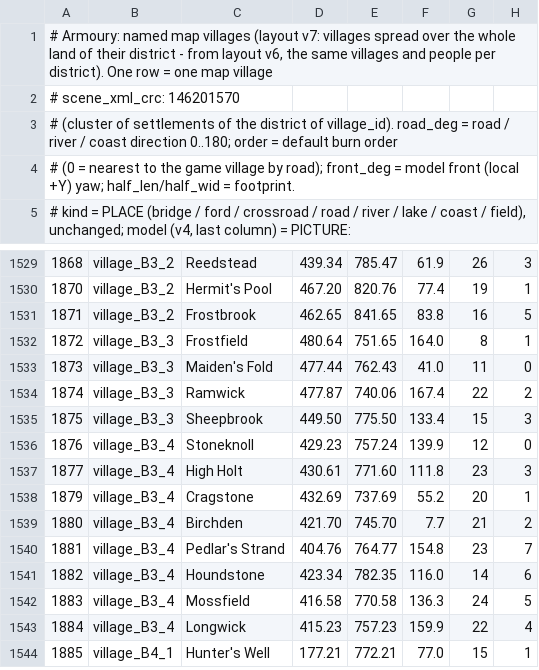
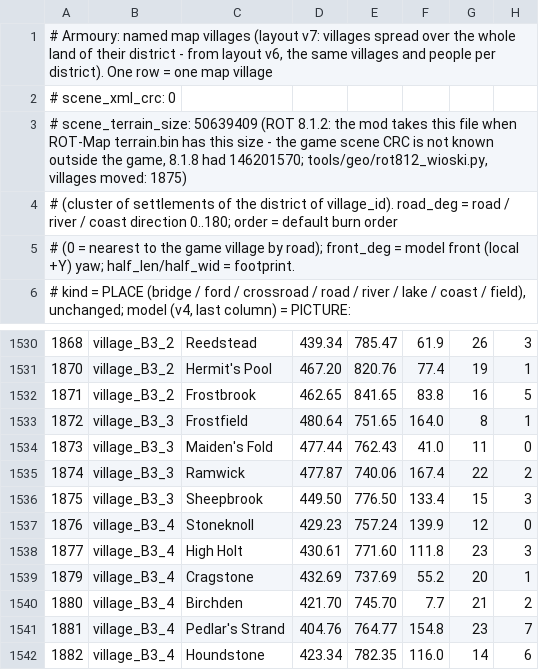
Before and after one commit to Ithaus/Bannerlor2-Realm-of-Thrones, a TSV file: Armoury/ModuleData/arm_map_villages.tsv, drawn as a sheet; only a part is shown, gaps mark what is left out; the shorter side is filled out with more unchanged rows; addresses are those after the commit; rows hold the shown columns only; the diff names each change by its address in the sheet, - before the commit and + after, or states it on an @@ line.

```diff
--- a/Armoury/ModuleData/arm_map_villages.tsv
+++ b/Armoury/ModuleData/arm_map_villages.tsv
-A2: # scene_xml_crc: 146201570
+A2: # scene_xml_crc: 0
+row 3: # scene_terrain_size: 50639409 (ROT 8.1.2: the mod takes this file when ROT-Map terrain.bin has this size - the game scene CRC is not known outside the game, 8.1.8 had 146201570; tools/geo/rot812_wioski.py, villages moved: 1875)
-E1536: 775.50
+E1536: 776.50
```
Also changed, not shown: Armoury/ModuleData/arm_map_roads_probe.tsv, Armoury/ModuleData/arm_map_villages_v4.tsv, 19 other files.
